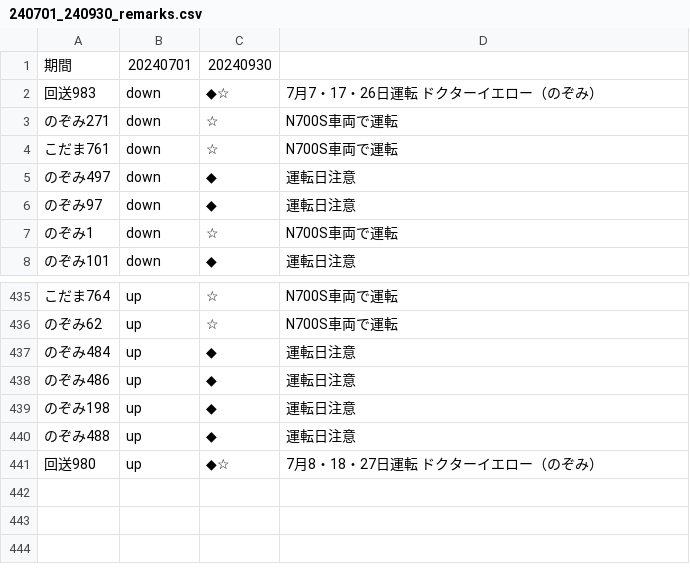
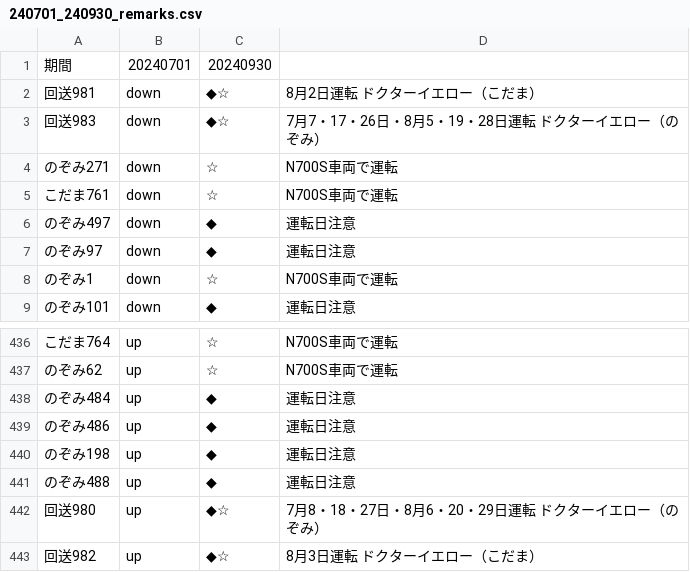
Before and after one commit to togashigg/shinkansen-simulator, a CSV file: shinkansen_simulator/timetable/remarks/240701_240930_remarks.csv, drawn as a sheet; only a part is shown, gaps mark what is left out.

Commit message:
add Dr.Yellow's timetable

```diff
--- a/shinkansen_simulator/timetable/remarks/240701_240930_remarks.csv
+++ b/shinkansen_simulator/timetable/remarks/240701_240930_remarks.csv
@@ -1,3 +1,4 @@
 期間,20240701,20240930
-回送983,down,◆☆,7月7・17・26日運転　ドクターイエロー（のぞみ）
+回送981,down,◆☆,8月2日運転　ドクターイエロー（こだま）
+回送983,down,◆☆,7月7・17・26日・8月5・19・28日運転　ドクターイエロー（のぞみ）
 のぞみ271,down,☆,N700S車両で運転
@@ -440,2 +441,3 @@
 のぞみ488,up,◆,運転日注意
-回送980,up,◆☆,7月8・18・27日運転　ドクターイエロー（のぞみ）
+回送980,up,◆☆,7月8・18・27日・8月6・20・29日運転　ドクターイエロー（のぞみ）
+回送982,up,◆☆,8月3日運転　ドクターイエロー（こだま）
```
